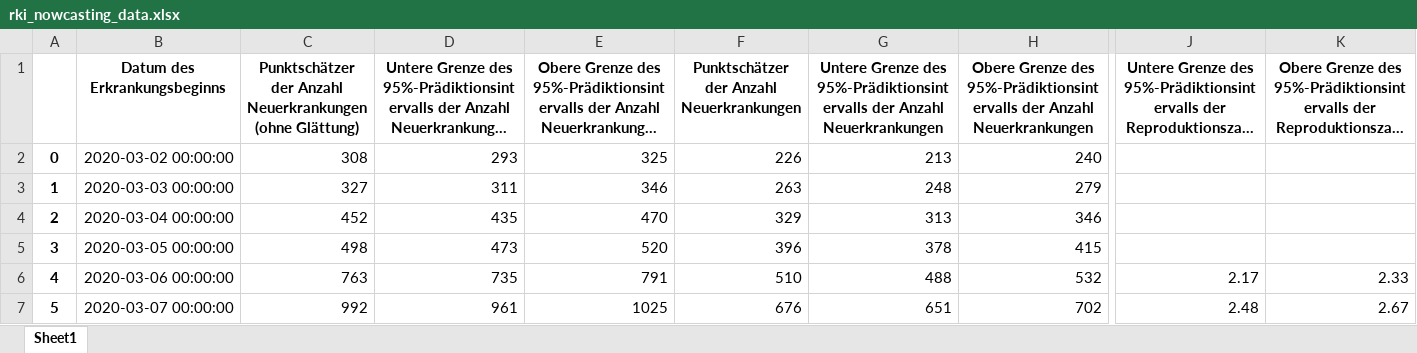
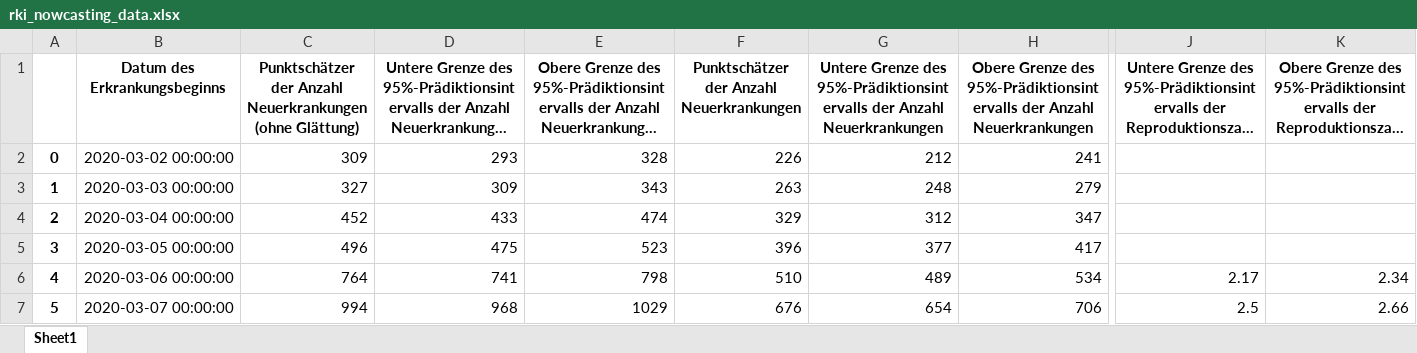
Before and after one commit to cs224/covid-19-data-analysis, an Excel workbook: rki_nowcasting_data.xlsx, sheet Sheet1, drawn as a sheet; only a part is shown, gaps mark what is left out; long unchanged cells end in …; values as stored, in another font and other column widths than the file's, no borders; the diff covers the shown part only; the diff names each change by its address in the sheet, - before the commit and + after, or states it on an @@ line.

```diff
--- a/rki_nowcasting_data.xlsx (sheet Sheet1)
+++ b/rki_nowcasting_data.xlsx (sheet Sheet1)
-C2: 308
+C2: 309
-E2: 325
+E2: 328
-G2: 213
+G2: 212
-H2: 240
+H2: 241
-D3: 311
+D3: 309
-E3: 346
+E3: 343
-D4: 435
+D4: 433
-E4: 470
+E4: 474
-G4: 313
+G4: 312
-H4: 346
+H4: 347
-C5: 498
+C5: 496
-D5: 473
+D5: 475
-E5: 520
+E5: 523
-G5: 378
+G5: 377
-H5: 415
+H5: 417
-C6: 763
+C6: 764
-D6: 735
+D6: 741
-E6: 791
+E6: 798
-G6: 488
+G6: 489
-H6: 532
+H6: 534
-K6: 2.33
+K6: 2.34
-C7: 992
+C7: 994
-D7: 961
+D7: 968
-E7: 1025
+E7: 1029
-G7: 651
+G7: 654
-H7: 702
+H7: 706
-J7: 2.48
+J7: 2.5
-K7: 2.67
+K7: 2.66
```
Also changed, not shown: 2 added rows and 407 edited cells elsewhere in this sheet, covid-manual-excel.xlsx, 1 other file.
